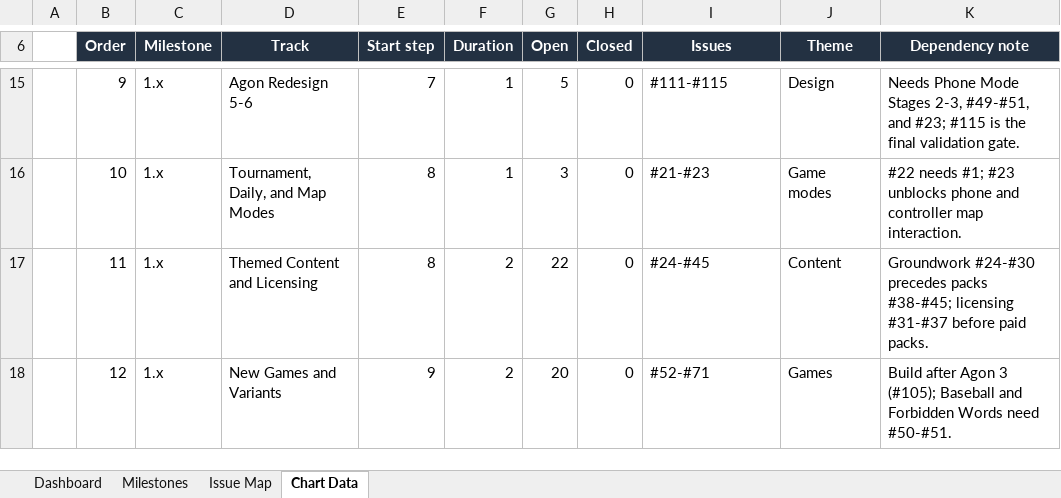
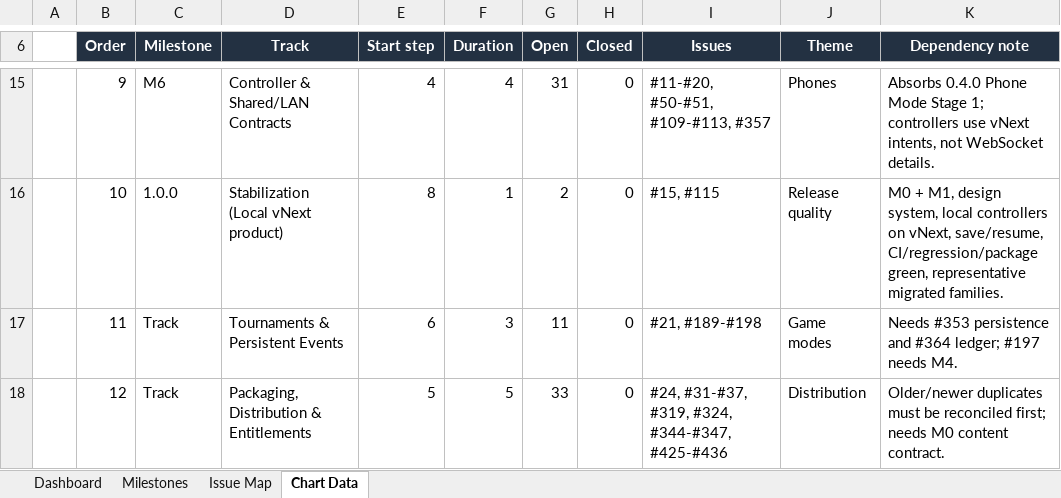
Before and after one commit to mkunze8187-cmd/bible-challenge, an Excel workbook: outputs/roadmap-visual/bible-challenge-roadmap.xlsx, sheet Chart Data, drawn as a sheet; only a part is shown, gaps mark what is left out; values as stored, in another font and other column widths than the file's, no borders; the diff covers the shown part only; the diff names each change by its address in the sheet, - before the commit and + after, or states it on an @@ line.

```diff
--- a/outputs/roadmap-visual/bible-challenge-roadmap.xlsx (sheet Chart Data)
+++ b/outputs/roadmap-visual/bible-challenge-roadmap.xlsx (sheet Chart Data)
-C15 (Milestone): 1.x
+C15 (Milestone): M6
-D15 (Track): Agon Redesign 5-6
+D15 (Track): Controller & Shared/LAN Contracts
-E15 (Start step): 7
+E15 (Start step): 4
-F15 (Duration): 1
+F15 (Duration): 4
-G15 (Open): 5
+G15 (Open): 31
-I15 (Issues): #111-#115
+I15 (Issues): #11-#20, #50-#51, #109-#113, #357
-J15 (Theme): Design
+J15 (Theme): Phones
-K15 (Dependency note): Needs Phone Mode Stages 2-3, #49-#51, and #23; #115 is the final validation gate.
+K15 (Dependency note): Absorbs 0.4.0 Phone Mode Stage 1; controllers use vNext intents, not WebSocket details.
-C16 (Milestone): 1.x
+C16 (Milestone): 1.0.0
-D16 (Track): Tournament, Daily, and Map Modes
+D16 (Track): Stabilization (Local vNext product)
-G16 (Open): 3
+G16 (Open): 2
-I16 (Issues): #21-#23
+I16 (Issues): #15, #115
-J16 (Theme): Game modes
+J16 (Theme): Release quality
-K16 (Dependency note): #22 needs #1; #23 unblocks phone and controller map interaction.
+K16 (Dependency note): M0 + M1, design system, local controllers on vNext, save/resume, CI/regression/package green, representative migrated families.
-C17:C18 (Milestone): 1.x
+C17:C18 (Milestone): Track
-D17 (Track): Themed Content and Licensing
+D17 (Track): Tournaments & Persistent Events
-E17 (Start step): 8
+E17 (Start step): 6
-F17 (Duration): 2
+F17 (Duration): 3
-G17 (Open): 22
+G17 (Open): 11
-I17 (Issues): #24-#45
+I17 (Issues): #21, #189-#198
-J17 (Theme): Content
+J17 (Theme): Game modes
-K17 (Dependency note): Groundwork #24-#30 precedes packs #38-#45; licensing #31-#37 before paid packs.
+K17 (Dependency note): Needs #353 persistence and #364 ledger; #197 needs M4.
-D18 (Track): New Games and Variants
+D18 (Track): Packaging, Distribution & Entitlements
-E18 (Start step): 9
+E18 (Start step): 5
-F18 (Duration): 2
+F18 (Duration): 5
-G18 (Open): 20
+G18 (Open): 33
-I18 (Issues): #52-#71
+I18 (Issues): #24, #31-#37, #319, #324, #344-#347, #425-#436
-J18 (Theme): Games
+J18 (Theme): Distribution
-K18 (Dependency note): Build after Agon 3 (#105); Baseball and Forbidden Words need #50-#51.
+K18 (Dependency note): Older/newer duplicates must be reconciled first; needs M0 content contract.
```
Also changed, not shown: 6 added rows and 66 edited cells elsewhere in this sheet, sheet Dashboard, sheet Milestones, sheet Issue Map, charts or pictures, 6 other files.
